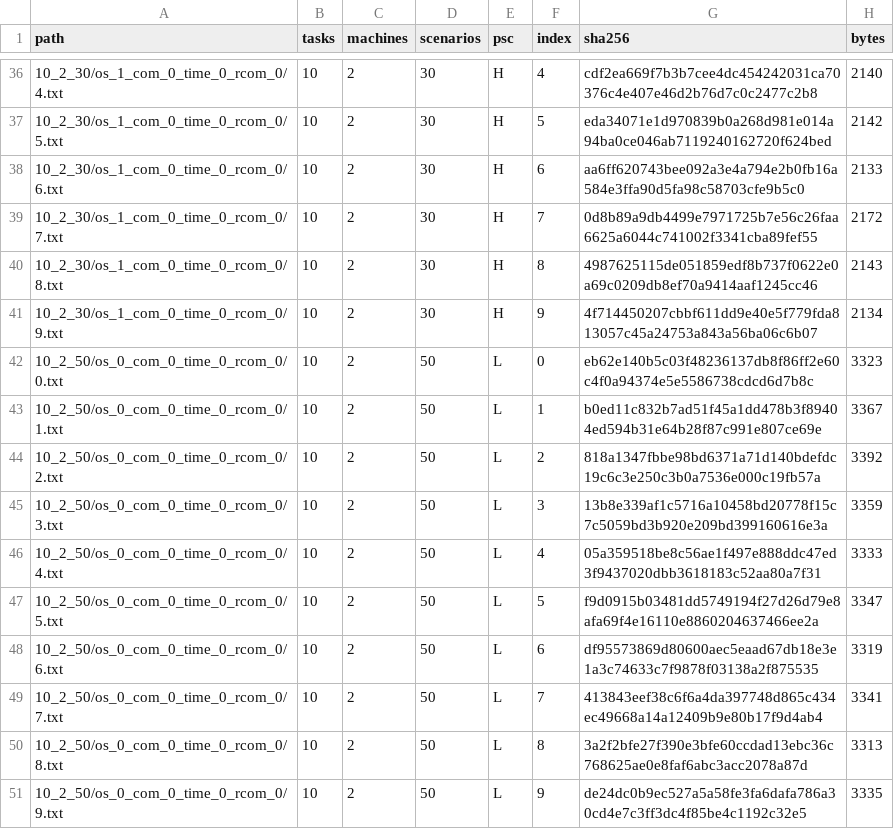
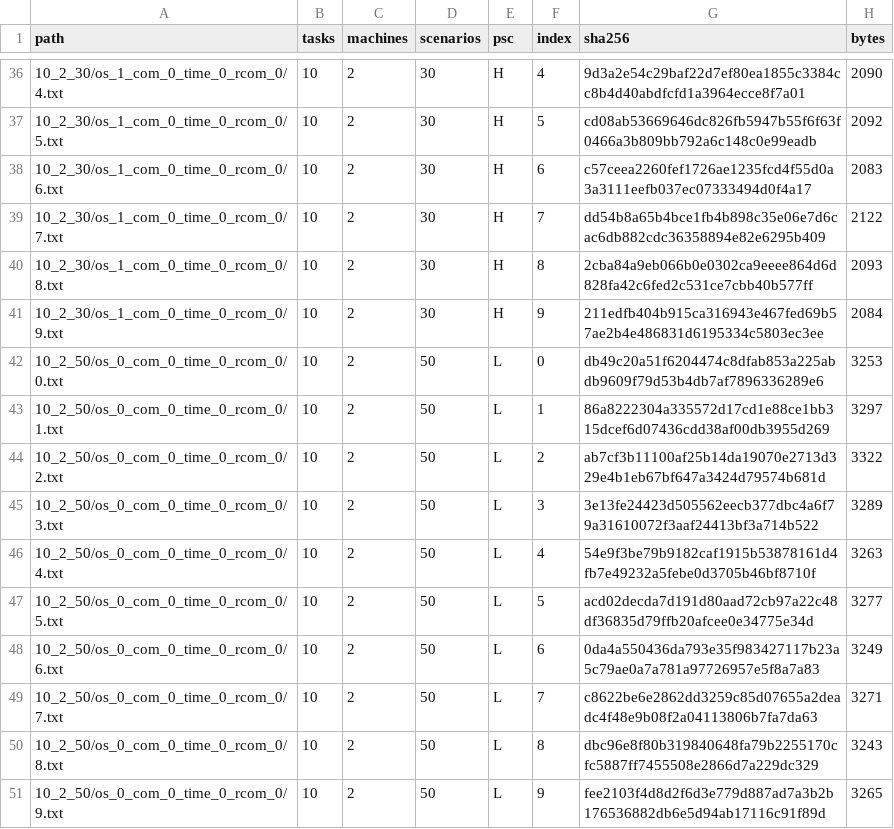
Before and after one commit to changxincao/RP-PMS-UPT, a CSV file: manifest.csv, drawn as a sheet; only a part is shown, gaps mark what is left out; the diff covers the shown part only.

```diff
--- a/manifest.csv
+++ b/manifest.csv
@@ -36,16 +36,16 @@ path,tasks,machines,scenarios,psc,index,sha256,bytes
-10_2_30/os_1_com_0_time_0_rcom_0/4.txt,10,2,30,H,4,cdf2ea669f7b3b7cee4dc454242031ca70376c4e407e46d2b76d7c0c2477c2b8,2140
-10_2_30/os_1_com_0_time_0_rcom_0/5.txt,10,2,30,H,5,eda34071e1d970839b0a268d981e014a94ba0ce046ab7119240162720f624bed,2142
-10_2_30/os_1_com_0_time_0_rcom_0/6.txt,10,2,30,H,6,aa6ff620743bee092a3e4a794e2b0fb16a584e3ffa90d5fa98c58703cfe9b5c0,2133
-10_2_30/os_1_com_0_time_0_rcom_0/7.txt,10,2,30,H,7,0d8b89a9db4499e7971725b7e56c26faa6625a6044c741002f3341cba89fef55,2172
-10_2_30/os_1_com_0_time_0_rcom_0/8.txt,10,2,30,H,8,4987625115de051859edf8b737f0622e0a69c0209db8ef70a9414aaf1245cc46,2143
-10_2_30/os_1_com_0_time_0_rcom_0/9.txt,10,2,30,H,9,4f714450207cbbf611dd9e40e5f779fda813057c45a24753a843a56ba06c6b07,2134
-10_2_50/os_0_com_0_time_0_rcom_0/0.txt,10,2,50,L,0,eb62e140b5c03f48236137db8f86ff2e60c4f0a94374e5e5586738cdcd6d7b8c,3323
-10_2_50/os_0_com_0_time_0_rcom_0/1.txt,10,2,50,L,1,b0ed11c832b7ad51f45a1dd478b3f89404ed594b31e64b28f87c991e807ce69e,3367
-10_2_50/os_0_com_0_time_0_rcom_0/2.txt,10,2,50,L,2,818a1347fbbe98bd6371a71d140bdefdc19c6c3e250c3b0a7536e000c19fb57a,3392
-10_2_50/os_0_com_0_time_0_rcom_0/3.txt,10,2,50,L,3,13b8e339af1c5716a10458bd20778f15c7c5059bd3b920e209bd399160616e3a,3359
-10_2_50/os_0_com_0_time_0_rcom_0/4.txt,10,2,50,L,4,05a359518be8c56ae1f497e888ddc47ed3f9437020dbb3618183c52aa80a7f31,3333
-10_2_50/os_0_com_0_time_0_rcom_0/5.txt,10,2,50,L,5,f9d0915b03481dd5749194f27d26d79e8afa69f4e16110e8860204637466ee2a,3347
-10_2_50/os_0_com_0_time_0_rcom_0/6.txt,10,2,50,L,6,df95573869d80600aec5eaad67db18e3e1a3c74633c7f9878f03138a2f875535,3319
-10_2_50/os_0_com_0_time_0_rcom_0/7.txt,10,2,50,L,7,413843eef38c6f6a4da397748d865c434ec49668a14a12409b9e80b17f9d4ab4,3341
-10_2_50/os_0_com_0_time_0_rcom_0/8.txt,10,2,50,L,8,3a2f2bfe27f390e3bfe60ccdad13ebc36c768625ae0e8faf6abc3acc2078a87d,3313
-10_2_50/os_0_com_0_time_0_rcom_0/9.txt,10,2,50,L,9,de24dc0b9ec527a5a58fe3fa6dafa786a30cd4e7c3ff3dc4f85be4c1192c32e5,3335
+10_2_30/os_1_com_0_time_0_rcom_0/4.txt,10,2,30,H,4,9d3a2e54c29baf22d7ef80ea1855c3384cc8b4d40abdfcfd1a3964ecce8f7a01,2090
+10_2_30/os_1_com_0_time_0_rcom_0/5.txt,10,2,30,H,5,cd08ab53669646dc826fb5947b55f6f63f0466a3b809bb792a6c148c0e99eadb,2092
+10_2_30/os_1_com_0_time_0_rcom_0/6.txt,10,2,30,H,6,c57ceea2260fef1726ae1235fcd4f55d0a3a3111eefb037ec07333494d0f4a17,2083
+10_2_30/os_1_com_0_time_0_rcom_0/7.txt,10,2,30,H,7,dd54b8a65b4bce1fb4b898c35e06e7d6cac6db882cdc36358894e82e6295b409,2122
+10_2_30/os_1_com_0_time_0_rcom_0/8.txt,10,2,30,H,8,2cba84a9eb066b0e0302ca9eeee864d6d828fa42c6fed2c531ce7cbb40b577ff,2093
+10_2_30/os_1_com_0_time_0_rcom_0/9.txt,10,2,30,H,9,211edfb404b915ca316943e467fed69b57ae2b4e486831d6195334c5803ec3ee,2084
+10_2_50/os_0_com_0_time_0_rcom_0/0.txt,10,2,50,L,0,db49c20a51f6204474c8dfab853a225abdb9609f79d53b4db7af7896336289e6,3253
+10_2_50/os_0_com_0_time_0_rcom_0/1.txt,10,2,50,L,1,86a8222304a335572d17cd1e88ce1bb315dcef6d07436cdd38af00db3955d269,3297
+10_2_50/os_0_com_0_time_0_rcom_0/2.txt,10,2,50,L,2,ab7cf3b11100af25b14da19070e2713d329e4b1eb67bf647a3424d79574b681d,3322
+10_2_50/os_0_com_0_time_0_rcom_0/3.txt,10,2,50,L,3,3e13fe24423d505562eecb377dbc4a6f79a31610072f3aaf24413bf3a714b522,3289
+10_2_50/os_0_com_0_time_0_rcom_0/4.txt,10,2,50,L,4,54e9f3be79b9182caf1915b53878161d4fb7e49232a5febe0d3705b46bf8710f,3263
+10_2_50/os_0_com_0_time_0_rcom_0/5.txt,10,2,50,L,5,acd02decda7d191d80aad72cb97a22c48df36835d79ffb20afcee0e34775e34d,3277
+10_2_50/os_0_com_0_time_0_rcom_0/6.txt,10,2,50,L,6,0da4a550436da793e35f983427117b23a5c79ae0a7a781a97726957e5f8a7a83,3249
+10_2_50/os_0_com_0_time_0_rcom_0/7.txt,10,2,50,L,7,c8622be6e2862dd3259c85d07655a2deadc4f48e9b08f2a04113806b7fa7da63,3271
+10_2_50/os_0_com_0_time_0_rcom_0/8.txt,10,2,50,L,8,dbc96e8f80b319840648fa79b2255170cfc5887ff7455508e2866d7a229dc329,3243
+10_2_50/os_0_com_0_time_0_rcom_0/9.txt,10,2,50,L,9,fee2103f4d8d2f6d3e779d887ad7a3b2b176536882db6e5d94ab17116c91f89d,3265
```
Also changed, not shown: 88 edited cells elsewhere in this file, 6 other files.
